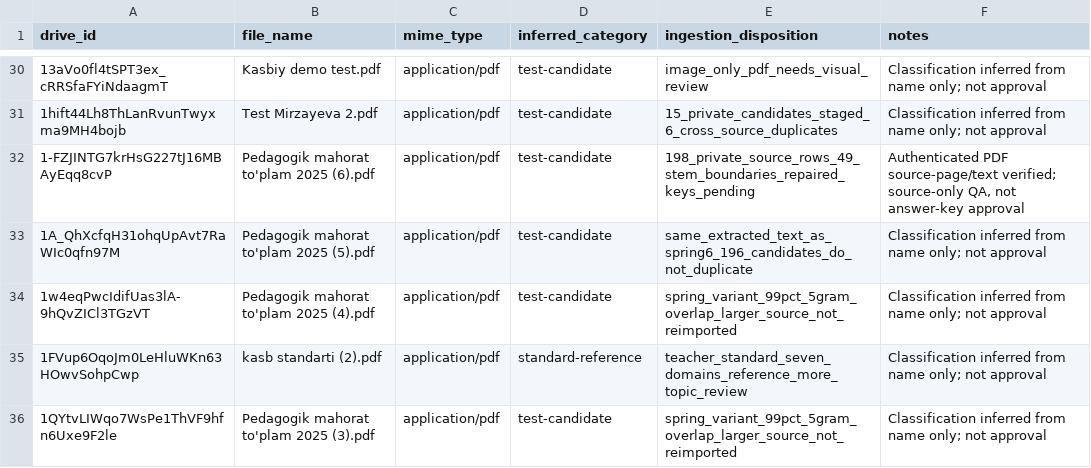
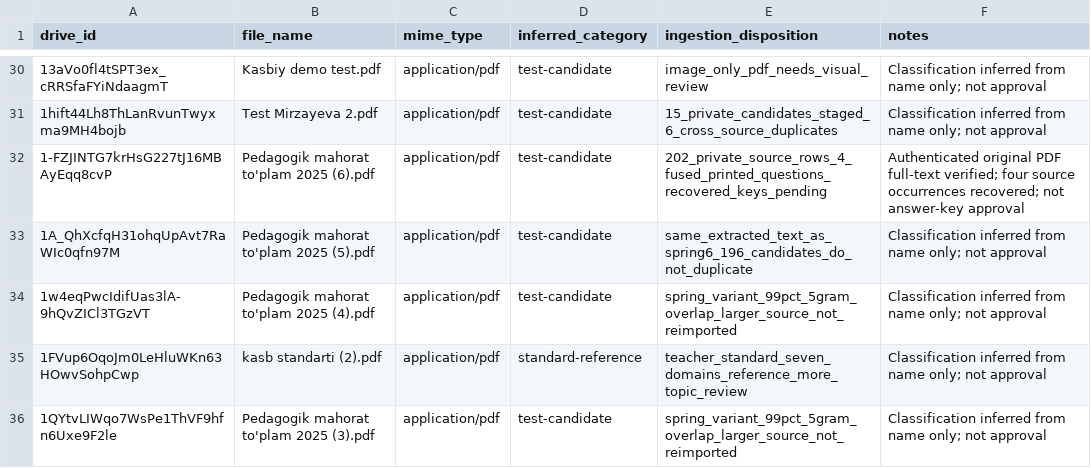
Before and after one commit to sarvar9417/attestatsiya, a CSV file: docs/manifests/barnoyevak_pedagogika_drive_64_sources_20261021.csv, drawn as a sheet; only a part is shown, gaps mark what is left out.

Commit message:
audit(pedagogy): update 64-file Drive manifest to 202 spring-(6) source occurrences

```diff
--- a/docs/manifests/barnoyevak_pedagogika_drive_64_sources_20261021.csv
+++ b/docs/manifests/barnoyevak_pedagogika_drive_64_sources_20261021.csv
@@ -31,3 +31,3 @@ drive_id,file_name,mime_type,inferred_category,ingestion_disposition,notes
 "1hift44Lh8ThLanRvunTwyxma9MH4bojb","Test Mirzayeva 2.pdf","application/pdf","test-candidate","15_private_candidates_staged_6_cross_source_duplicates","Classification inferred from name only; not approval"
-"1-FZJINTG7krHsG227tJ16MBAyEqq8cvP","Pedagogik mahorat to'plam 2025 (6).pdf","application/pdf","test-candidate","198_private_source_rows_49_stem_boundaries_repaired_keys_pending","Authenticated PDF source-page/text verified; source-only QA, not answer-key approval"
+"1-FZJINTG7krHsG227tJ16MBAyEqq8cvP","Pedagogik mahorat to'plam 2025 (6).pdf","application/pdf","test-candidate","202_private_source_rows_4_fused_printed_questions_recovered_keys_pending","Authenticated original PDF full-text verified; four source occurrences recovered; not answer-key approval"
 "1A_QhXcfqH31ohqUpAvt7RaWIc0qfn97M","Pedagogik mahorat to'plam 2025 (5).pdf","application/pdf","test-candidate","same_extracted_text_as_spring6_196_candidates_do_not_duplicate","Classification inferred from name only; not approval"
```
